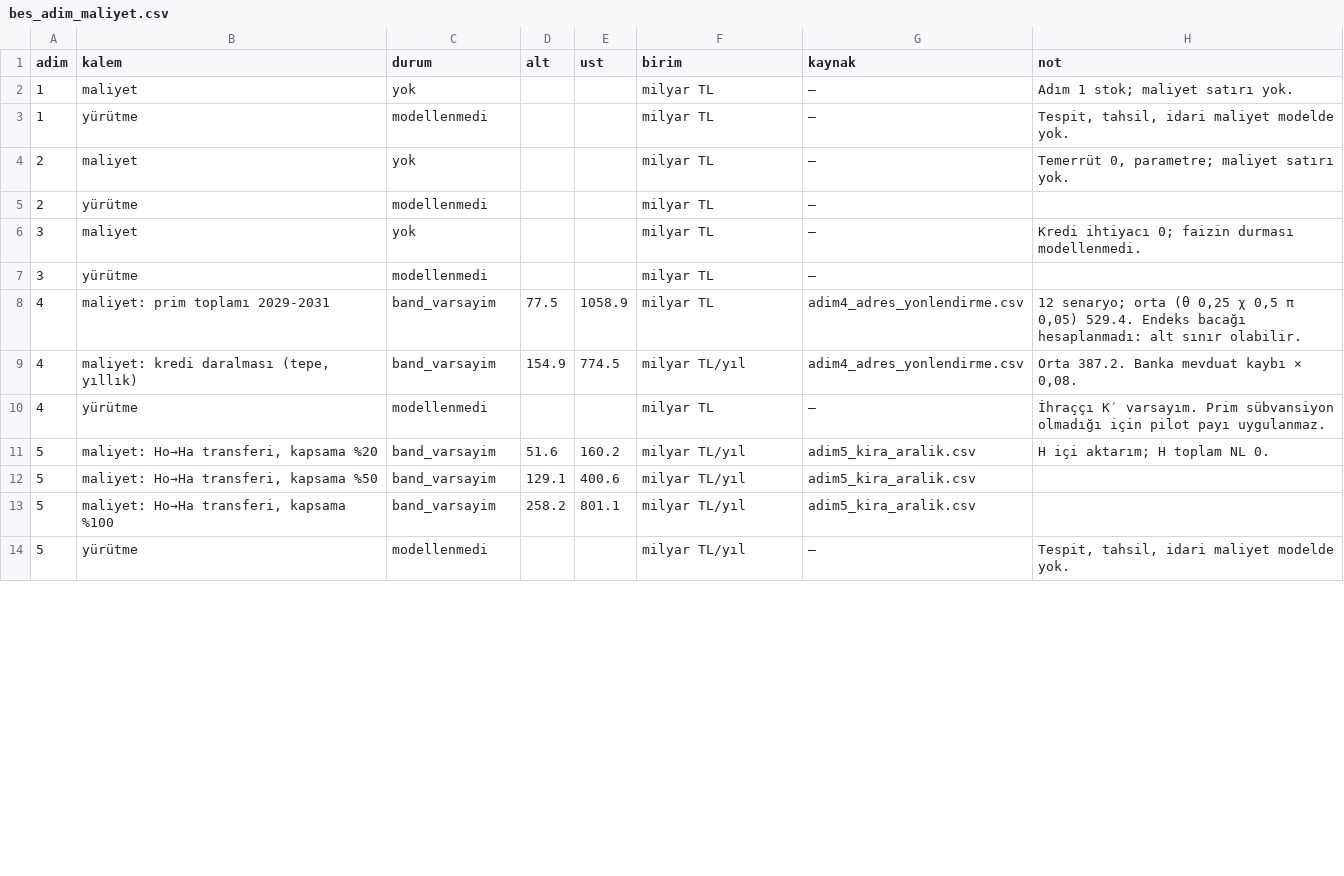
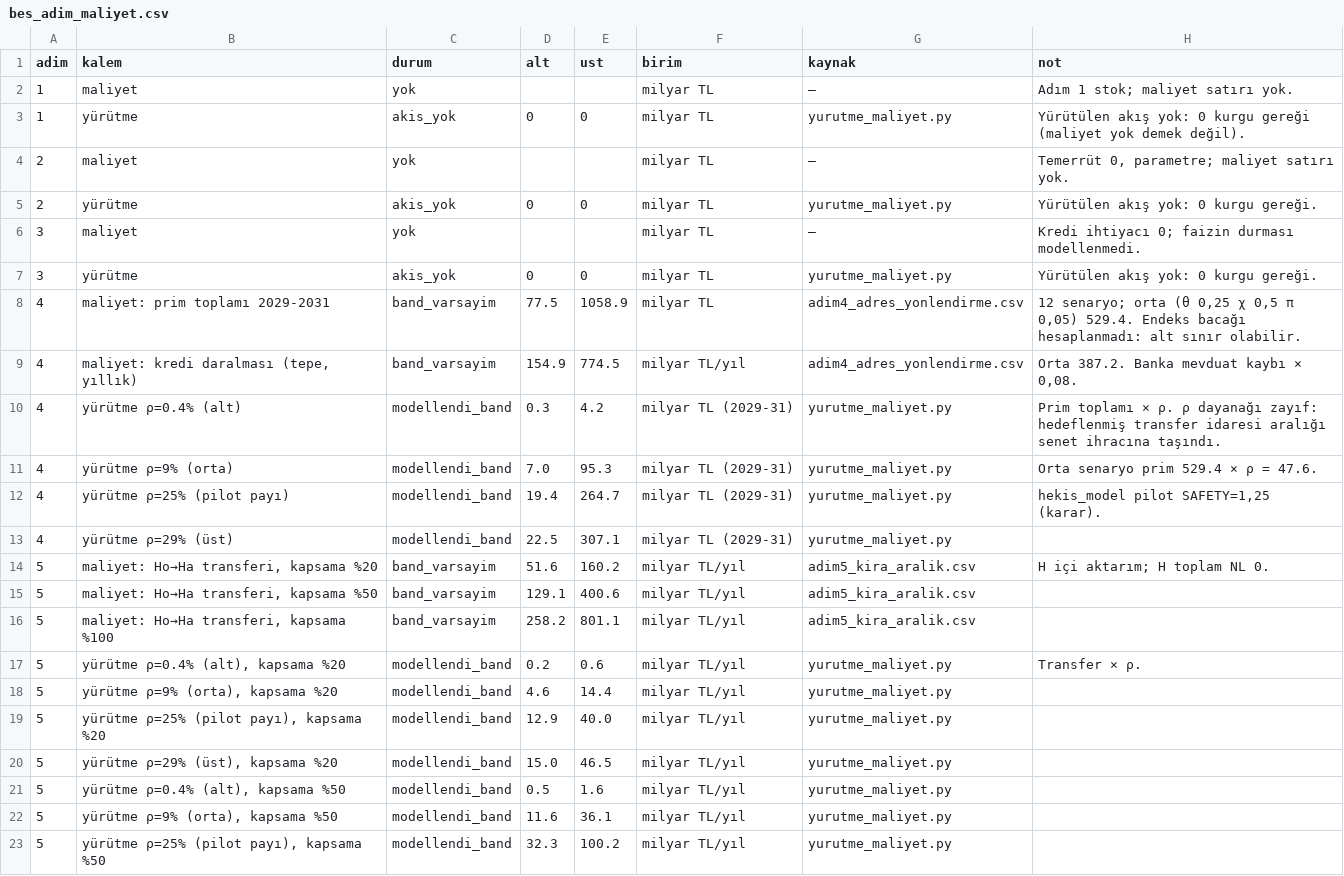
Before and after one commit to saydamonur2002-tech/zarar-teorisi, a CSV file: bes_adim_maliyet.csv, drawn as a sheet; only a part is shown; the diff covers the shown part only.

```diff
--- a/bes_adim_maliyet.csv
+++ b/bes_adim_maliyet.csv
@@ -2,10 +2,13 @@
 1,maliyet,yok,,,milyar TL,—,Adım 1 stok; maliyet satırı yok.
-1,yürütme,modellenmedi,,,milyar TL,—,"Tespit, tahsil, idari maliyet modelde yok."
+1,yürütme,akis_yok,0,0,milyar TL,yurutme_maliyet.py,Yürütülen akış yok: 0 kurgu gereği (maliyet yok demek değil).
 2,maliyet,yok,,,milyar TL,—,"Temerrüt 0, parametre; maliyet satırı yok."
-2,yürütme,modellenmedi,,,milyar TL,—,
+2,yürütme,akis_yok,0,0,milyar TL,yurutme_maliyet.py,Yürütülen akış yok: 0 kurgu gereği.
 3,maliyet,yok,,,milyar TL,—,Kredi ihtiyacı 0; faizin durması modellenmedi.
-3,yürütme,modellenmedi,,,milyar TL,—,
+3,yürütme,akis_yok,0,0,milyar TL,yurutme_maliyet.py,Yürütülen akış yok: 0 kurgu gereği.
 4,maliyet: prim toplamı 2029-2031,band_varsayim,77.5,1058.9,milyar TL,adim4_adres_yonlendirme.csv,"12 senaryo; orta (θ 0,25 χ 0,5 π 0,05) 529.4. Endeks bacağı hesaplanmadı: alt sınır olabilir."
 4,"maliyet: kredi daralması (tepe, yıllık)",band_varsayim,154.9,774.5,milyar TL/yıl,adim4_adres_yonlendirme.csv,"Orta 387.2. Banka mevduat kaybı × 0,08."
-4,yürütme,modellenmedi,,,milyar TL,—,İhraççı K′ varsayım. Prim sübvansiyon olmadığı için pilot payı uygulanmaz.
+4,yürütme ρ=0.4% (alt),modellendi_band,0.3,4.2,milyar TL (2029-31),yurutme_maliyet.py,Prim toplamı × ρ. ρ dayanağı zayıf: hedeflenmiş transfer idaresi aralığı senet ihracına taşındı.
+4,yürütme ρ=9% (orta),modellendi_band,7.0,95.3,milyar TL (2029-31),yurutme_maliyet.py,Orta senaryo prim 529.4 × ρ = 47.6.
+4,yürütme ρ=25% (pilot payı),modellendi_band,19.4,264.7,milyar TL (2029-31),yurutme_maliyet.py,"hekis_model pilot SAFETY=1,25 (karar)."
+4,yürütme ρ=29% (üst),modellendi_band,22.5,307.1,milyar TL (2029-31),yurutme_maliyet.py,
 5,"maliyet: Ho→Ha transferi, kapsama %20",band_varsayim,51.6,160.2,milyar TL/yıl,adim5_kira_aralik.csv,H içi aktarım; H toplam NL 0.
@@ -13,2 +16,8 @@
 5,"maliyet: Ho→Ha transferi, kapsama %100",band_varsayim,258.2,801.1,milyar TL/yıl,adim5_kira_aralik.csv,
-5,yürütme,modellenmedi,,,milyar TL/yıl,—,"Tespit, tahsil, idari maliyet modelde yok."
+5,"yürütme ρ=0.4% (alt), kapsama %20",modellendi_band,0.2,0.6,milyar TL/yıl,yurutme_maliyet.py,Transfer × ρ.
+5,"yürütme ρ=9% (orta), kapsama %20",modellendi_band,4.6,14.4,milyar TL/yıl,yurutme_maliyet.py,
+5,"yürütme ρ=25% (pilot payı), kapsama %20",modellendi_band,12.9,40.0,milyar TL/yıl,yurutme_maliyet.py,
+5,"yürütme ρ=29% (üst), kapsama %20",modellendi_band,15.0,46.5,milyar TL/yıl,yurutme_maliyet.py,
+5,"yürütme ρ=0.4% (alt), kapsama %50",modellendi_band,0.5,1.6,milyar TL/yıl,yurutme_maliyet.py,
+5,"yürütme ρ=9% (orta), kapsama %50",modellendi_band,11.6,36.1,milyar TL/yıl,yurutme_maliyet.py,
+5,"yürütme ρ=25% (pilot payı), kapsama %50",modellendi_band,32.3,100.2,milyar TL/yıl,yurutme_maliyet.py,
```
Also changed, not shown: 4 added rows and 5 edited cells elsewhere in this file, 6 other files.
